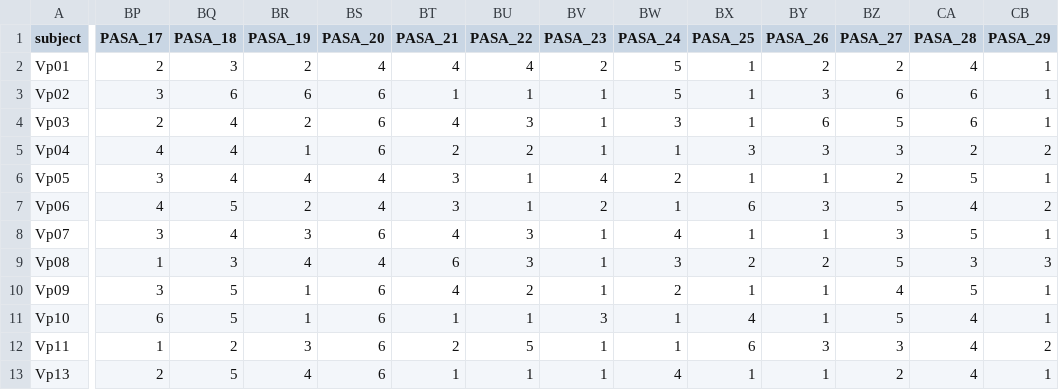
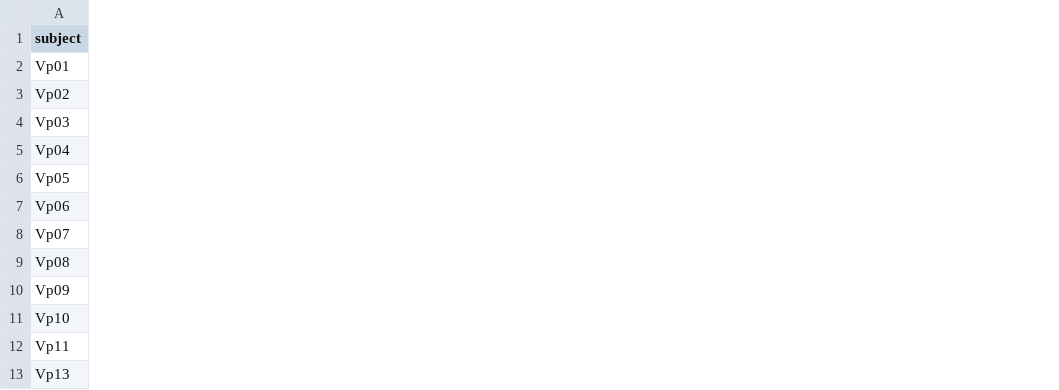
Before and after one commit to mad-lab-fau/BioPsyKit, a CSV file: example_data/questionnaire_sample.csv, drawn as a sheet; only a part is shown, gaps mark what is left out; the diff covers the shown part only; the diff names each change by its address in the sheet, - before the commit and + after, or states it on an @@ line.

Commit message:
PANAS in example data now contains 16 columns (which is the correct column number)

```diff
--- a/example_data/questionnaire_sample.csv
+++ b/example_data/questionnaire_sample.csv
-column BP (PASA_17), rows 2-13: 2 | 3 | 2 | 4 | 3 | 4 | 3 | 1 | 3 | 6 | 1 | 2
-column BQ (PASA_18), rows 2-13: 3 | 6 | 4 | 4 | 4 | 5 | 4 | 3 | 5 | 5 | 2 | 5
-column BR (PASA_19), rows 2-13: 2 | 6 | 2 | 1 | 4 | 2 | 3 | 4 | 1 | 1 | 3 | 4
-column BS (PASA_20), rows 2-13: 4 | 6 | 6 | 6 | 4 | 4 | 6 | 4 | 6 | 6 | 6 | 6
-column BT (PASA_21), rows 2-13: 4 | 1 | 4 | 2 | 3 | 3 | 4 | 6 | 4 | 1 | 2 | 1
-column BU (PASA_22), rows 2-13: 4 | 1 | 3 | 2 | 1 | 1 | 3 | 3 | 2 | 1 | 5 | 1
-column BV (PASA_23), rows 2-13: 2 | 1 | 1 | 1 | 4 | 2 | 1 | 1 | 1 | 3 | 1 | 1
-column BW (PASA_24), rows 2-13: 5 | 5 | 3 | 1 | 2 | 1 | 4 | 3 | 2 | 1 | 1 | 4
-column BX (PASA_25), rows 2-13: 1 | 1 | 1 | 3 | 1 | 6 | 1 | 2 | 1 | 4 | 6 | 1
-column BY (PASA_26), rows 2-13: 2 | 3 | 6 | 3 | 1 | 3 | 1 | 2 | 1 | 1 | 3 | 1
-column BZ (PASA_27), rows 2-13: 2 | 6 | 5 | 3 | 2 | 5 | 3 | 5 | 4 | 5 | 3 | 2
-column CA (PASA_28), rows 2-13: 4 | 6 | 6 | 2 | 5 | 4 | 5 | 3 | 5 | 4 | 4 | 4
-column CB (PASA_29), rows 2-13: 1 | 1 | 1 | 2 | 1 | 2 | 1 | 3 | 1 | 1 | 2 | 1
```
Also changed, not shown: 6 removed columns elsewhere in this file.
